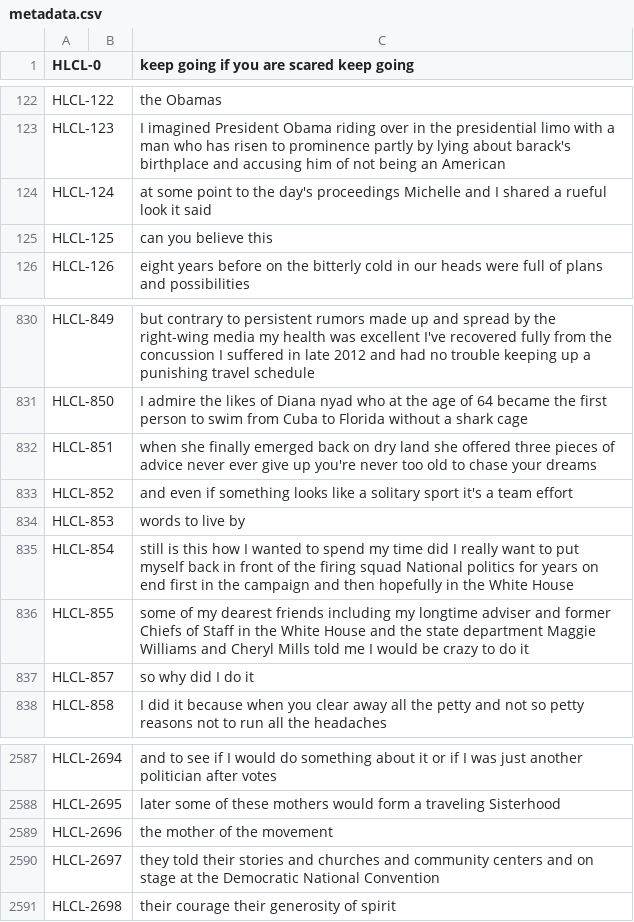
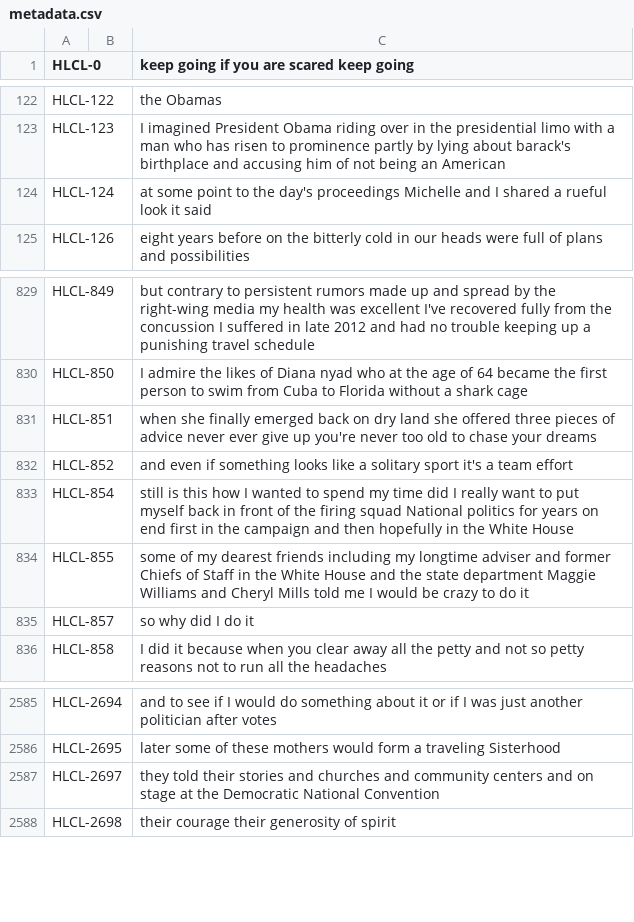
Before and after one commit to aqaz99/Jabbervox, a CSV file: training_data/HLCL/metadata.csv, drawn as a sheet; only a part is shown, gaps mark what is left out.

```diff
--- a/training_data/HLCL/metadata.csv
+++ b/training_data/HLCL/metadata.csv
@@ -124,3 +124,2 @@ HLCL-123||I imagined President Obama riding over in the presidential limo with a
 HLCL-124||at some point to the day's proceedings Michelle and I shared a rueful look it said
-HLCL-125||can you believe this
 HLCL-126||eight years before on the bitterly cold in our heads were full of plans and possibilities
@@ -833,3 +832,2 @@ HLCL-851||when she finally emerged back on dry land she offered three pieces of
 HLCL-852||and even if something looks like a solitary sport it's a team effort
-HLCL-853||words to live by
 HLCL-854||still is this how I wanted to spend my time did I really want to put myself back in front of the firing squad National politics for years on end first in the campaign and then hopefully in the White House
@@ -2588,3 +2586,2 @@ HLCL-2694||and to see if I would do something about it or if I was just another
 HLCL-2695||later some of these mothers would form a traveling Sisterhood
-HLCL-2696||the mother of the movement
 HLCL-2697||they told their stories and churches and community centers and on stage at the Democratic National Convention
```
Also changed, not shown: training_data/BKOB/metadata.csv, 1 other file.
